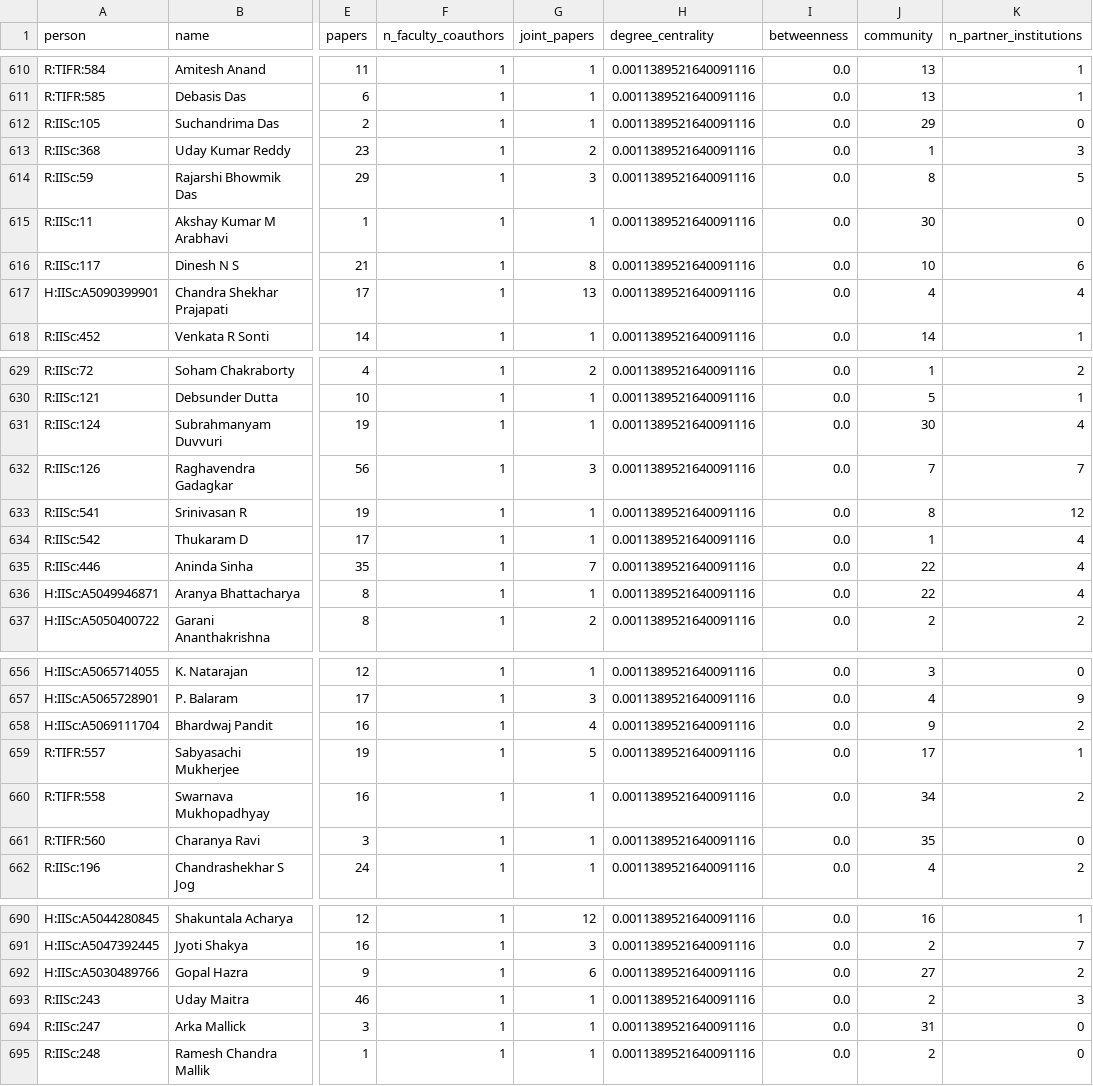
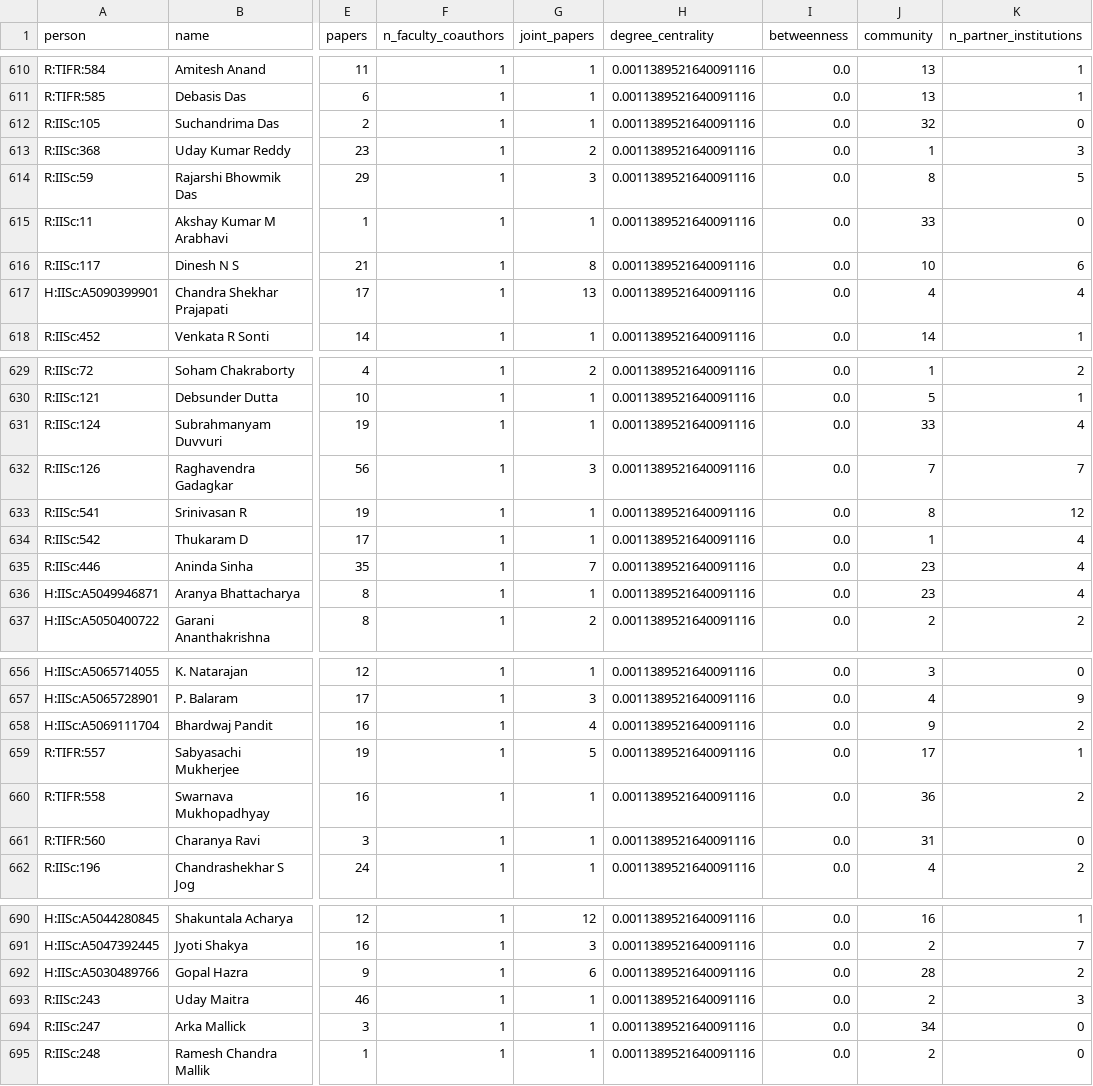
Before and after one commit to SohamJahagirdar/DPCN_A2, a CSV file: outputs/faculty_network_metrics.csv, drawn as a sheet; only a part is shown, gaps mark what is left out; the diff covers the shown part only; the diff names each change by its address in the sheet, - before the commit and + after, or states it on an @@ line.

```diff
--- a/outputs/faculty_network_metrics.csv
+++ b/outputs/faculty_network_metrics.csv
-J612 (community): 29
+J612 (community): 32
-J615 (community): 30
+J615 (community): 33
-J631 (community): 30
+J631 (community): 33
-J635:J636 (community): 22
+J635:J636 (community): 23
-J660 (community): 34
+J660 (community): 36
-J661 (community): 35
+J661 (community): 31
-J692 (community): 27
+J692 (community): 28
-J694 (community): 31
+J694 (community): 34
```
Also changed, not shown: 17 edited cells elsewhere in this file, outputs/indian_connections.csv, outputs/stats/journal_ecosystems.csv, 26 other files.
